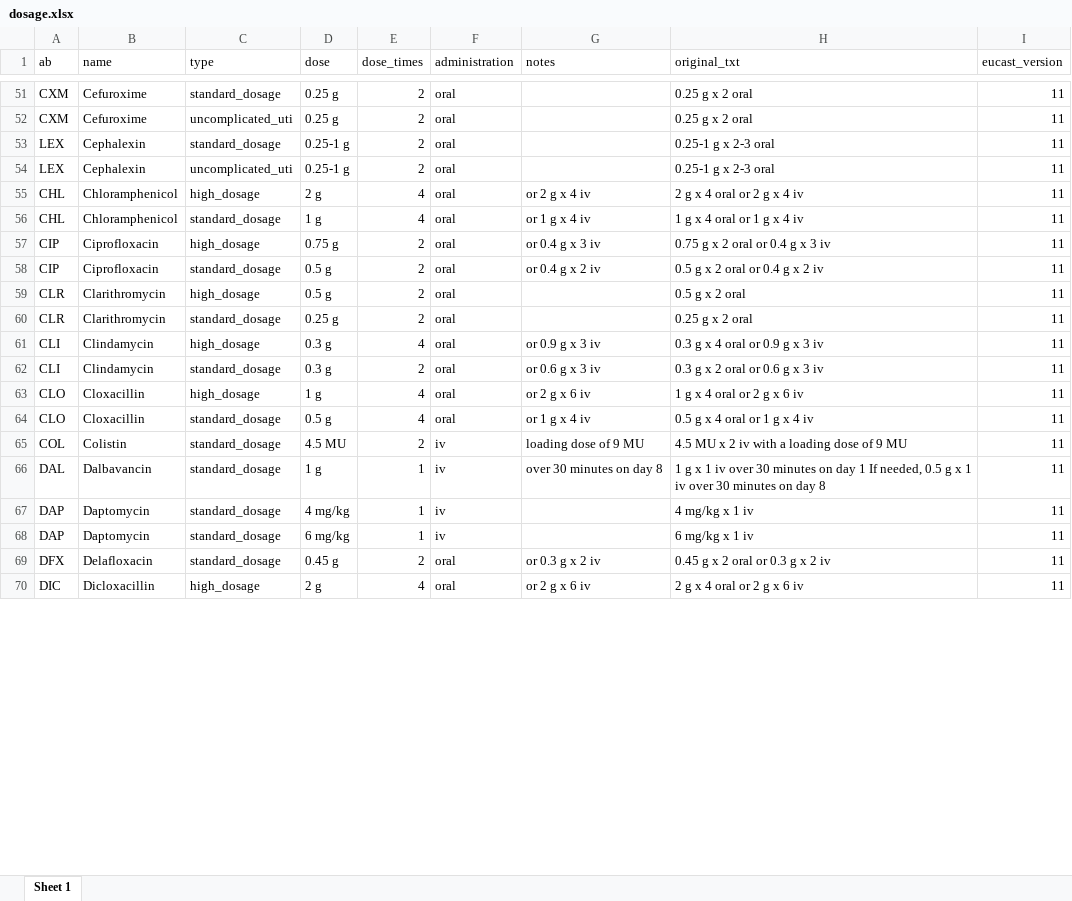
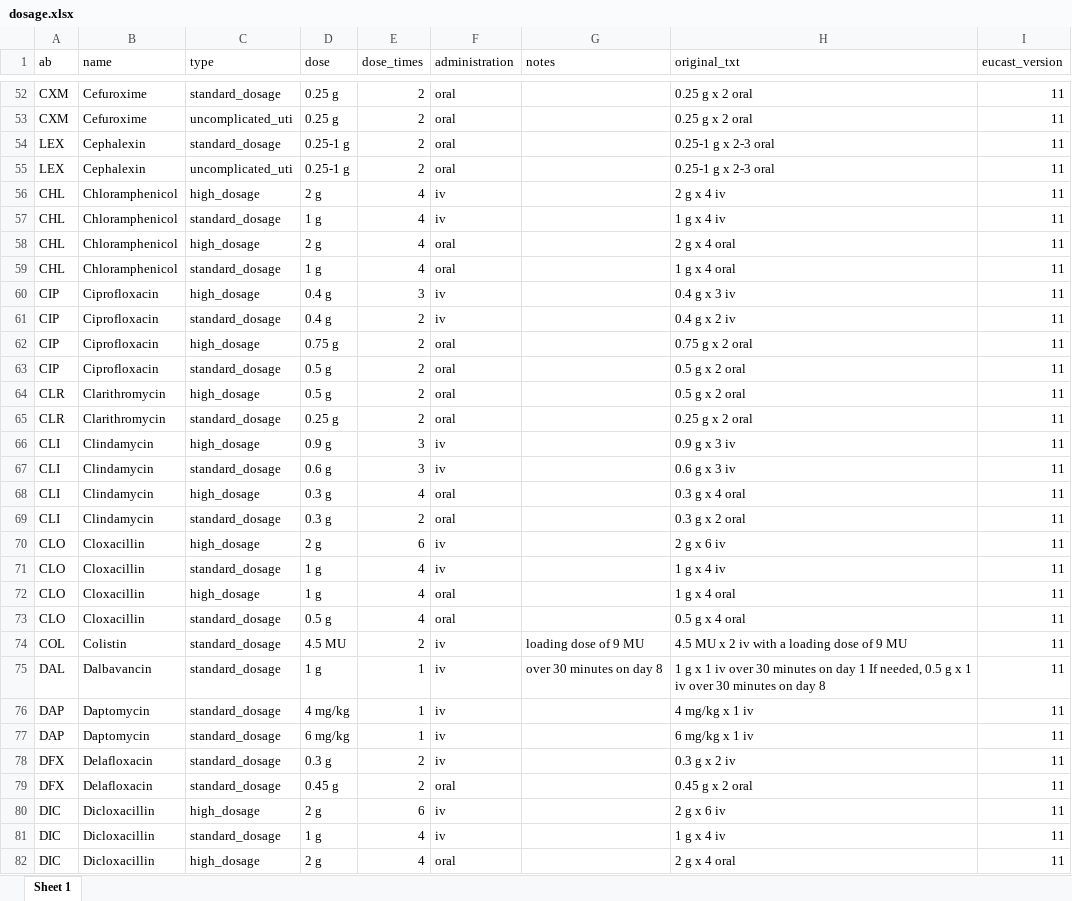
Before and after one commit to msberends/AMR, an Excel workbook: data-raw/dosage.xlsx, sheet Sheet 1, drawn as a sheet; only a part is shown, gaps mark what is left out; values as stored, in another font and other column widths than the file's, no borders; addresses are those after the commit; the diff covers the shown part only; the diff names each change by its address in the sheet, - before the commit and + after, or states it on an @@ line.

Commit message:
(v1.5.0.9011) small dosage update

```diff
--- a/data-raw/dosage.xlsx (sheet Sheet 1)
+++ b/data-raw/dosage.xlsx (sheet Sheet 1)
+row 56: CHL | Chloramphenicol | high_dosage | 2 g | 4 | iv |  | 2 g x 4 iv | 11
+row 57: CHL | Chloramphenicol | standard_dosage | 1 g | 4 | iv |  | 1 g x 4 iv | 11
-G58 (notes): or 2 g x 4 iv
+G58 (notes): (empty)
-H58 (original_txt): 2 g x 4 oral or 2 g x 4 iv
+H58 (original_txt): 2 g x 4 oral
-G59 (notes): or 1 g x 4 iv
+G59 (notes): (empty)
-H59 (original_txt): 1 g x 4 oral or 1 g x 4 iv
+H59 (original_txt): 1 g x 4 oral
+row 60: CIP | Ciprofloxacin | high_dosage | 0.4 g | 3 | iv |  | 0.4 g x 3 iv | 11
+row 61: CIP | Ciprofloxacin | standard_dosage | 0.4 g | 2 | iv |  | 0.4 g x 2 iv | 11
-G62 (notes): or 0.4 g x 3 iv
+G62 (notes): (empty)
-H62 (original_txt): 0.75 g x 2 oral or 0.4 g x 3 iv
+H62 (original_txt): 0.75 g x 2 oral
-G63 (notes): or 0.4 g x 2 iv
+G63 (notes): (empty)
-H63 (original_txt): 0.5 g x 2 oral or 0.4 g x 2 iv
+H63 (original_txt): 0.5 g x 2 oral
+row 66: CLI | Clindamycin | high_dosage | 0.9 g | 3 | iv |  | 0.9 g x 3 iv | 11
+row 67: CLI | Clindamycin | standard_dosage | 0.6 g | 3 | iv |  | 0.6 g x 3 iv | 11
-G68 (notes): or 0.9 g x 3 iv
+G68 (notes): (empty)
-H68 (original_txt): 0.3 g x 4 oral or 0.9 g x 3 iv
+H68 (original_txt): 0.3 g x 4 oral
-G69 (notes): or 0.6 g x 3 iv
+G69 (notes): (empty)
-H69 (original_txt): 0.3 g x 2 oral or 0.6 g x 3 iv
+H69 (original_txt): 0.3 g x 2 oral
+row 70: CLO | Cloxacillin | high_dosage | 2 g | 6 | iv |  | 2 g x 6 iv | 11
+row 71: CLO | Cloxacillin | standard_dosage | 1 g | 4 | iv |  | 1 g x 4 iv | 11
-G72 (notes): or 2 g x 6 iv
+G72 (notes): (empty)
-H72 (original_txt): 1 g x 4 oral or 2 g x 6 iv
+H72 (original_txt): 1 g x 4 oral
-G73 (notes): or 1 g x 4 iv
+G73 (notes): (empty)
-H73 (original_txt): 0.5 g x 4 oral or 1 g x 4 iv
+H73 (original_txt): 0.5 g x 4 oral
+row 78: DFX | Delafloxacin | standard_dosage | 0.3 g | 2 | iv |  | 0.3 g x 2 iv | 11
-G79 (notes): or 0.3 g x 2 iv
+G79 (notes): (empty)
-H79 (original_txt): 0.45 g x 2 oral or 0.3 g x 2 iv
+H79 (original_txt): 0.45 g x 2 oral
+row 80: DIC | Dicloxacillin | high_dosage | 2 g | 6 | iv |  | 2 g x 6 iv | 11
+row 81: DIC | Dicloxacillin | standard_dosage | 1 g | 4 | iv |  | 1 g x 4 iv | 11
-G82 (notes): or 2 g x 6 iv
+G82 (notes): (empty)
-H82 (original_txt): 2 g x 4 oral or 2 g x 6 iv
+H82 (original_txt): 2 g x 4 oral
```
Also changed, not shown: 23 added rows and 58 edited cells elsewhere in this sheet, 29 other files.
